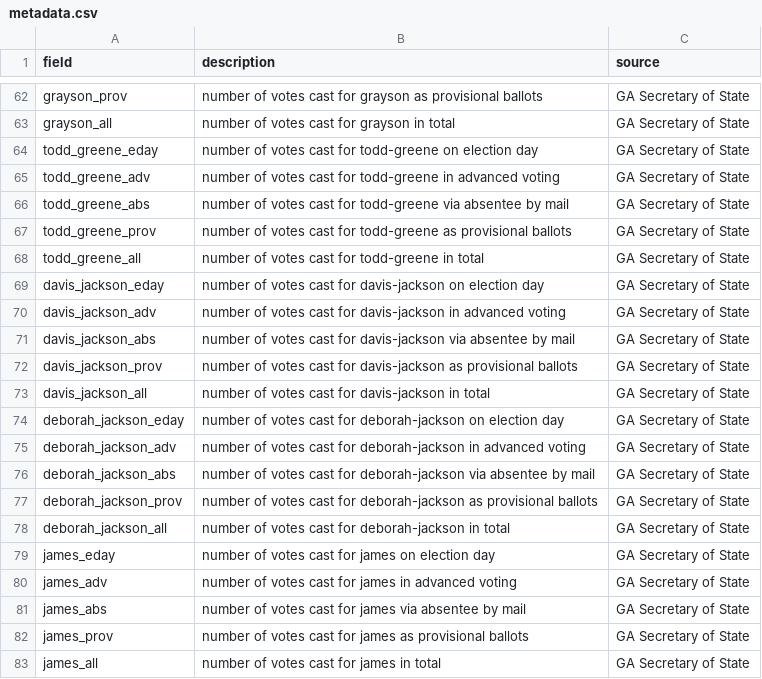
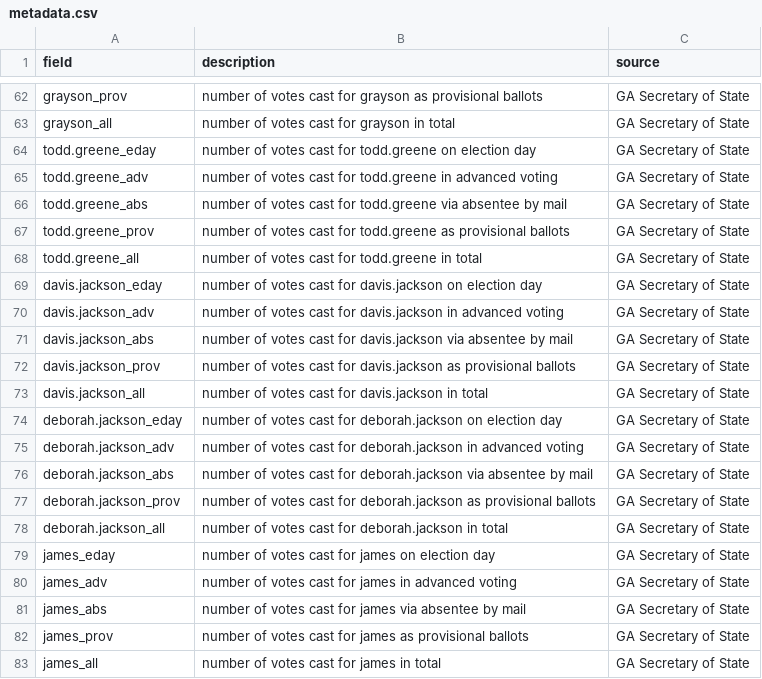
Before and after one commit to njdepsky/GA-Election-Data-2020, a CSV file: data/metadata.csv, drawn as a sheet; only a part is shown, gaps mark what is left out; the diff covers the shown part only.

```diff
--- a/data/metadata.csv
+++ b/data/metadata.csv
@@ -63,17 +63,17 @@
 "grayson_all","number of votes cast for grayson in total","GA Secretary of State"
-"todd_greene_eday","number of votes cast for todd-greene on election day","GA Secretary of State"
-"todd_greene_adv","number of votes cast for todd-greene in advanced voting","GA Secretary of State"
-"todd_greene_abs","number of votes cast for todd-greene via absentee by mail","GA Secretary of State"
-"todd_greene_prov","number of votes cast for todd-greene as provisional ballots","GA Secretary of State"
-"todd_greene_all","number of votes cast for todd-greene in total","GA Secretary of State"
-"davis_jackson_eday","number of votes cast for davis-jackson on election day","GA Secretary of State"
-"davis_jackson_adv","number of votes cast for davis-jackson in advanced voting","GA Secretary of State"
-"davis_jackson_abs","number of votes cast for davis-jackson via absentee by mail","GA Secretary of State"
-"davis_jackson_prov","number of votes cast for davis-jackson as provisional ballots","GA Secretary of State"
-"davis_jackson_all","number of votes cast for davis-jackson in total","GA Secretary of State"
-"deborah_jackson_eday","number of votes cast for deborah-jackson on election day","GA Secretary of State"
-"deborah_jackson_adv","number of votes cast for deborah-jackson in advanced voting","GA Secretary of State"
-"deborah_jackson_abs","number of votes cast for deborah-jackson via absentee by mail","GA Secretary of State"
-"deborah_jackson_prov","number of votes cast for deborah-jackson as provisional ballots","GA Secretary of State"
-"deborah_jackson_all","number of votes cast for deborah-jackson in total","GA Secretary of State"
+"todd.greene_eday","number of votes cast for todd.greene on election day","GA Secretary of State"
+"todd.greene_adv","number of votes cast for todd.greene in advanced voting","GA Secretary of State"
+"todd.greene_abs","number of votes cast for todd.greene via absentee by mail","GA Secretary of State"
+"todd.greene_prov","number of votes cast for todd.greene as provisional ballots","GA Secretary of State"
+"todd.greene_all","number of votes cast for todd.greene in total","GA Secretary of State"
+"davis.jackson_eday","number of votes cast for davis.jackson on election day","GA Secretary of State"
+"davis.jackson_adv","number of votes cast for davis.jackson in advanced voting","GA Secretary of State"
+"davis.jackson_abs","number of votes cast for davis.jackson via absentee by mail","GA Secretary of State"
+"davis.jackson_prov","number of votes cast for davis.jackson as provisional ballots","GA Secretary of State"
+"davis.jackson_all","number of votes cast for davis.jackson in total","GA Secretary of State"
+"deborah.jackson_eday","number of votes cast for deborah.jackson on election day","GA Secretary of State"
+"deborah.jackson_adv","number of votes cast for deborah.jackson in advanced voting","GA Secretary of State"
+"deborah.jackson_abs","number of votes cast for deborah.jackson via absentee by mail","GA Secretary of State"
+"deborah.jackson_prov","number of votes cast for deborah.jackson as provisional ballots","GA Secretary of State"
+"deborah.jackson_all","number of votes cast for deborah.jackson in total","GA Secretary of State"
 "james_eday","number of votes cast for james on election day","GA Secretary of State"
```
Also changed, not shown: 70 edited cells elsewhere in this file, 3 other files.
